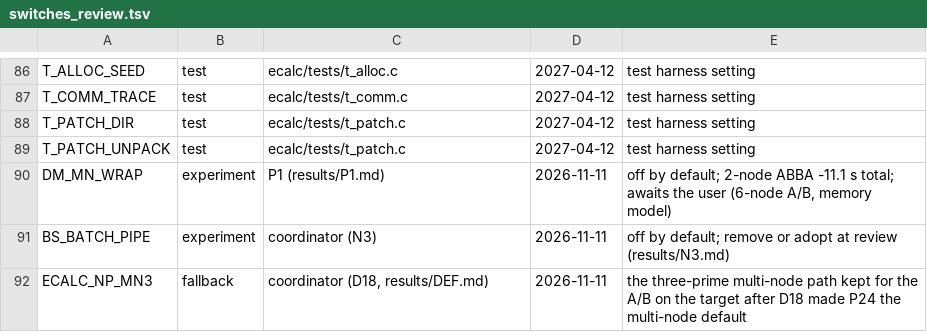
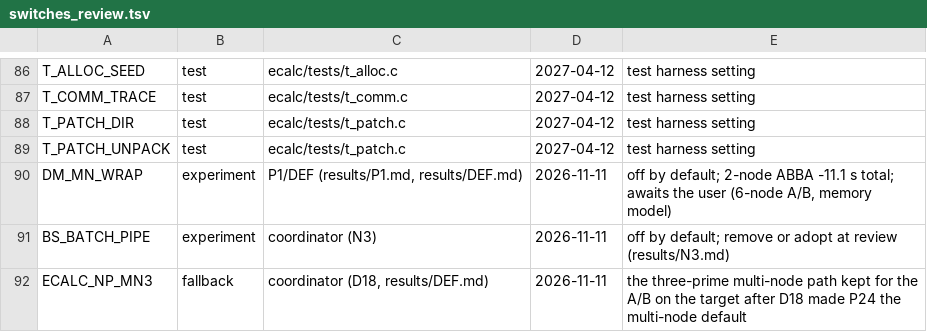
Before and after one commit to cecoppola/ntt, a TSV file: ecalc/switches_review.tsv, drawn as a sheet; only a part is shown, gaps mark what is left out.

```diff
--- a/ecalc/switches_review.tsv
+++ b/ecalc/switches_review.tsv
@@ -89,3 +89,3 @@ T_PATCH_DIR	test	ecalc/tests/t_patch.c	2027-04-12	test harness setting
 T_PATCH_UNPACK	test	ecalc/tests/t_patch.c	2027-04-12	test harness setting
-DM_MN_WRAP	experiment	P1 (results/P1.md)	2026-11-11	off by default; 2-node ABBA -11.1 s total; awaits the user (6-node A/B, memory model)
+DM_MN_WRAP	experiment	P1/DEF (results/P1.md, results/DEF.md)	2026-11-11	off by default; 2-node ABBA -11.1 s total; awaits the user (6-node A/B, memory model)
 BS_BATCH_PIPE	experiment	coordinator (N3)	2026-11-11	off by default; remove or adopt at review (results/N3.md)
```
Also changed, not shown: ecalc/switches.tsv, ecalc/switches_manual.tsv, 1 other file.
